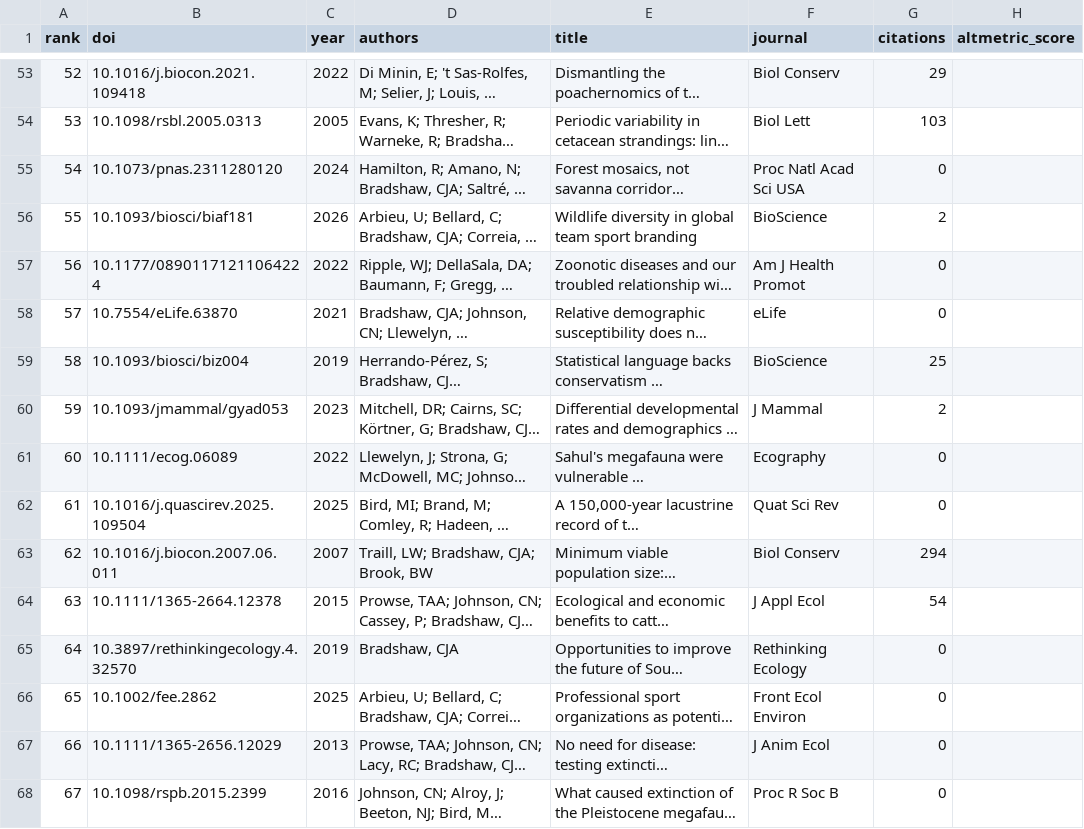
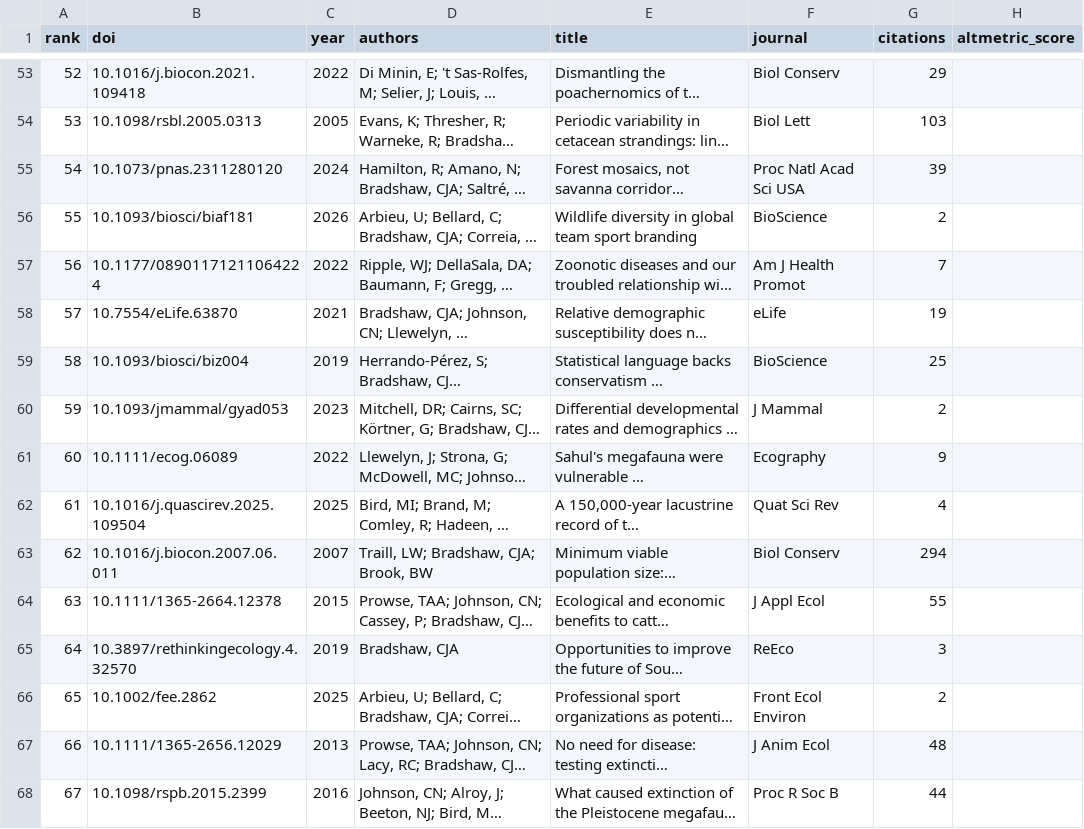
Before and after one commit to cjabradshaw/AltmetricBradshaw, a CSV file: publications.csv, drawn as a sheet; only a part is shown, gaps mark what is left out; long unchanged cells end in …; the diff covers the shown part only; the diff names each change by its address in the sheet, - before the commit and + after, or states it on an @@ line.

```diff
--- a/publications.csv
+++ b/publications.csv
-G55 (citations): 0
+G55 (citations): 39
-G57 (citations): 0
+G57 (citations): 7
-G58 (citations): 0
+G58 (citations): 19
-G61 (citations): 0
+G61 (citations): 9
-G62 (citations): 0
+G62 (citations): 4
-G64 (citations): 54
+G64 (citations): 55
-F65 (journal): Rethinking Ecology
+F65 (journal): ReEco
-G65 (citations): 0
+G65 (citations): 3
-G66 (citations): 0
+G66 (citations): 2
-G67 (citations): 0
+G67 (citations): 48
-G68 (citations): 0
+G68 (citations): 44
```
Also changed, not shown: 77 edited cells elsewhere in this file, 1 other file.
